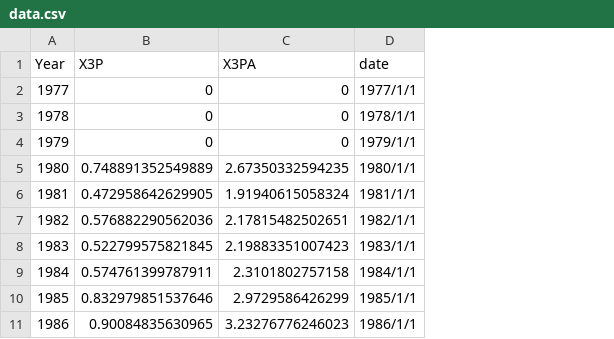
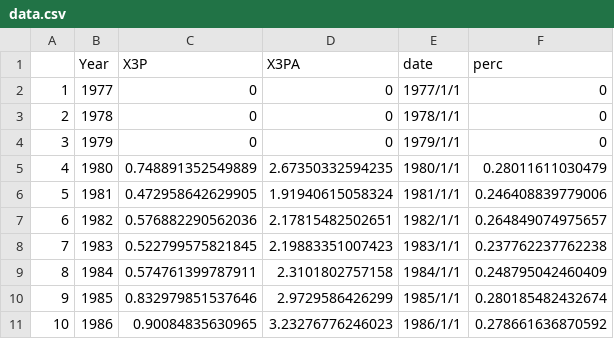
Before and after one commit to MSIA/nba-vis, a CSV file: Line/data.csv, drawn as a sheet; only a part is shown; the diff names each change by its address in the sheet, - before the commit and + after, or states it on an @@ line.

```diff
--- a/Line/data.csv
+++ b/Line/data.csv
+column A, rows 2-11: 1 | 2 | 3 | 4 | 5 | 6 | 7 | 8 | 9 | 10
+column F (perc), rows 2-11: 0 | 0 | 0 | 0.28011611030479 | 0.246408839779006 | 0.264849074975657 | 0.237762237762238 | 0.248795042460409 | 0.280185482432674 | 0.278661636870592
```
Also changed, not shown: 1 other file.
